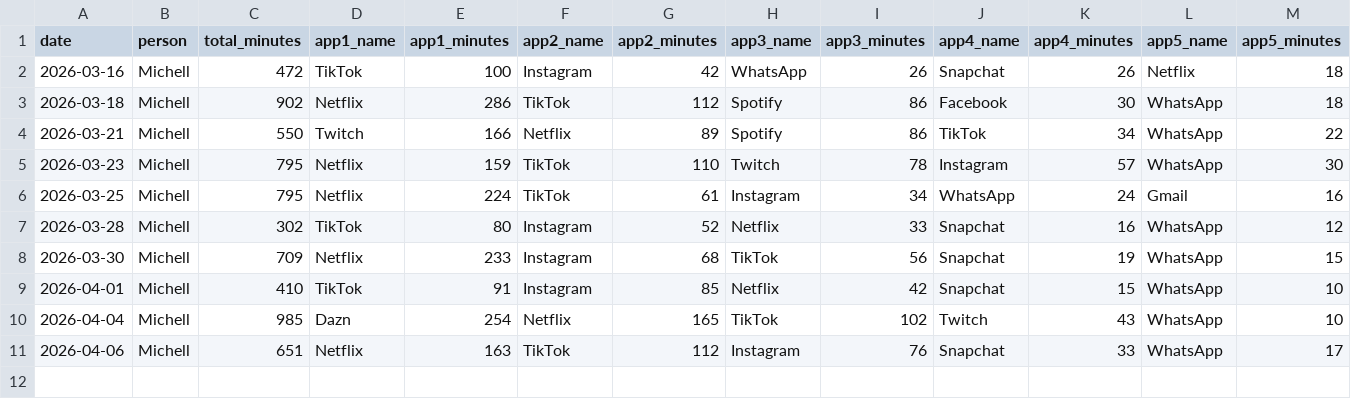
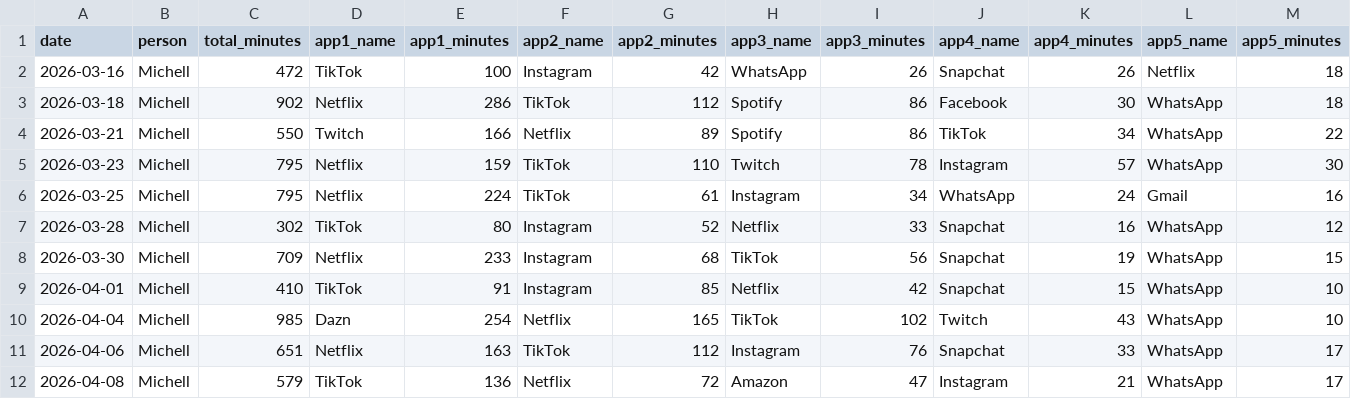
Before and after one commit to Nerox74/screentime-dashboard, a CSV file: data/michell.csv, drawn as a sheet; the diff names each change by its address in the sheet, - before the commit and + after, or states it on an @@ line.

Commit message:
data: add entry for Michell on 2026-04-09

```diff
--- a/data/michell.csv
+++ b/data/michell.csv
+row 12: 2026-04-08 | Michell | 579 | TikTok | 136 | Netflix | 72 | Amazon | 47 | Instagram | 21 | WhatsApp | 17
```
